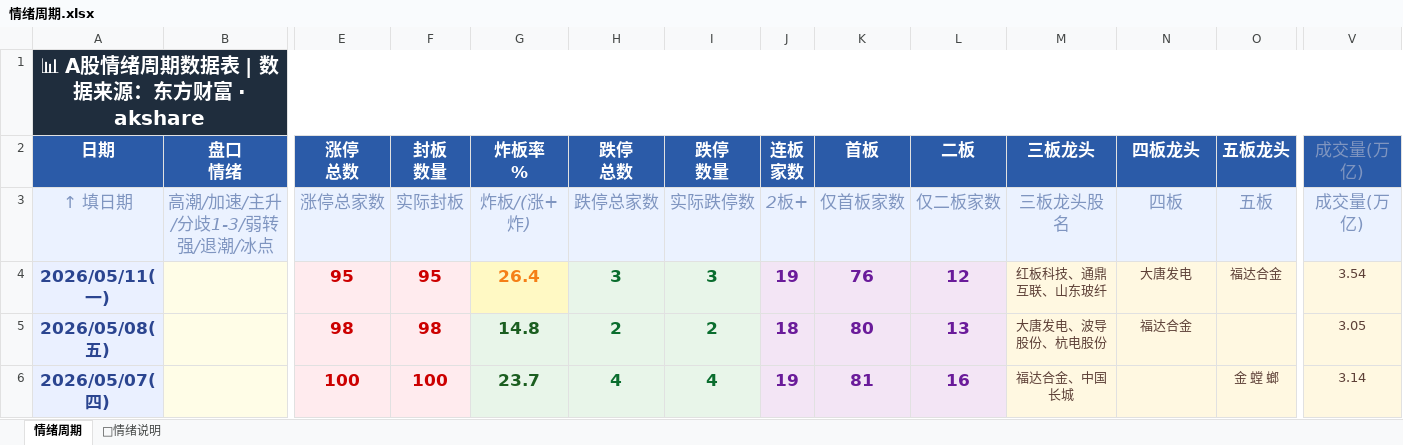
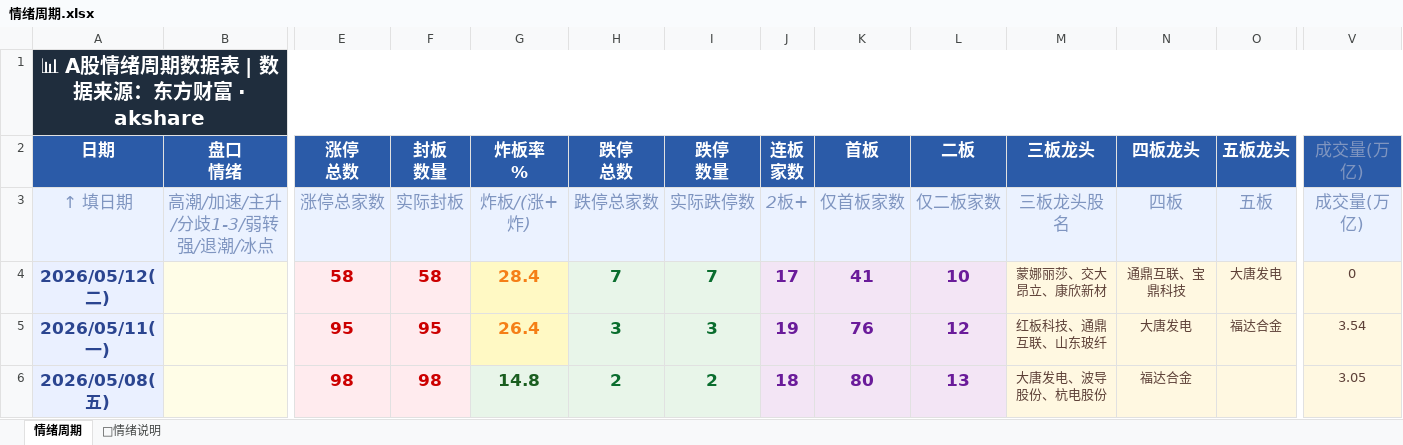
Before and after one commit to Buer97/KHOENIX, an Excel workbook: 情绪周期.xlsx, sheet 情绪周期, drawn as a sheet; only a part is shown, gaps mark what is left out; the shorter side is filled out with more unchanged rows; values as stored, in another font and other column widths than the file's, no borders; rows hold the shown columns only; the diff names each change by its address in the sheet, - before the commit and + after, or states it on an @@ line.

```diff
--- a/情绪周期.xlsx (sheet 情绪周期)
+++ b/情绪周期.xlsx (sheet 情绪周期)
+row 4: 2026/05/12(二) |  | 58 | 58 | 28.4 | 7 | 7 | 17 | 41 | 10 | 蒙娜丽莎、交大昂立、康欣新材 | 通鼎互联、宝鼎科技 | 大唐发电 | 0
```
